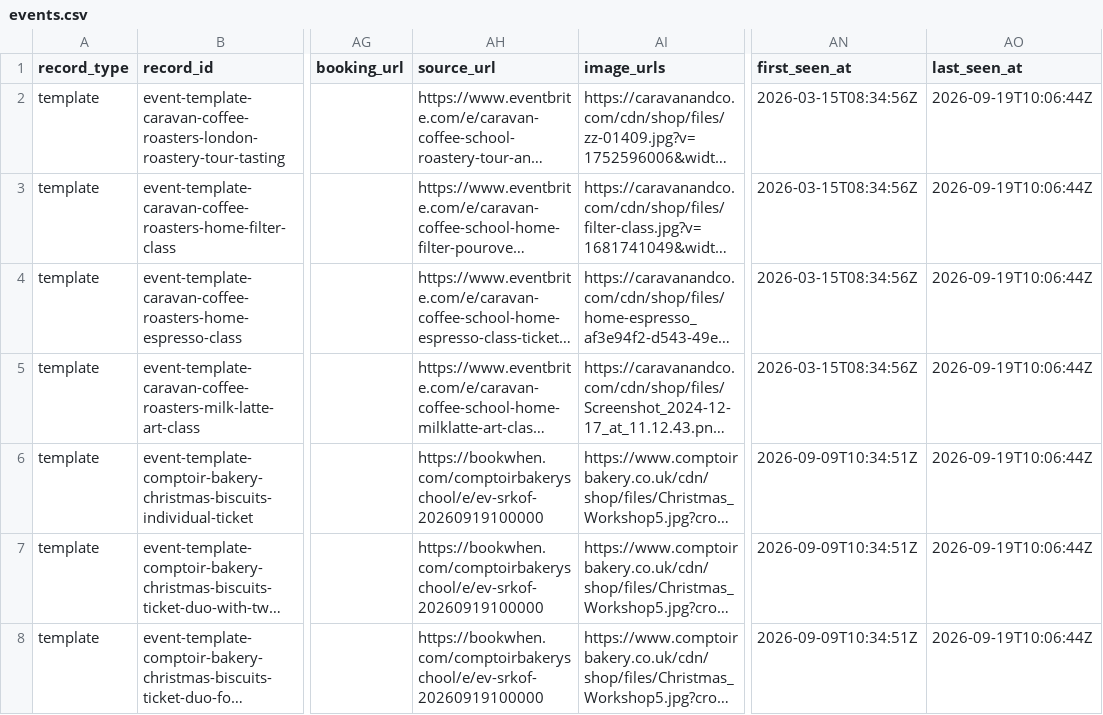
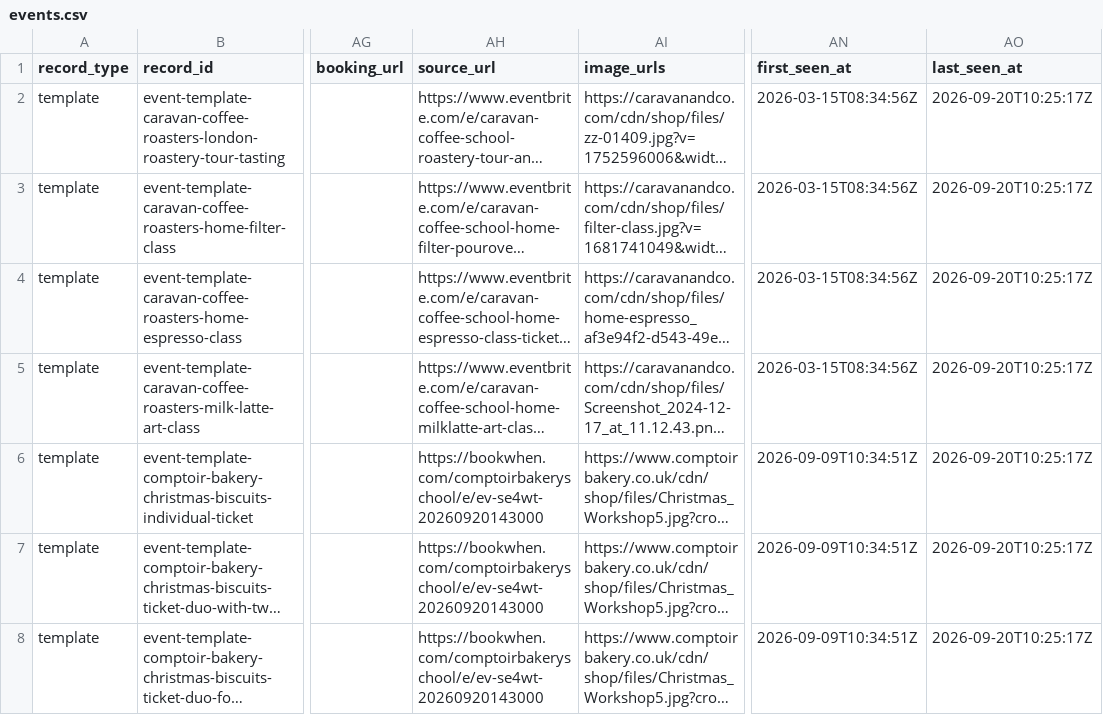
Before and after one commit to Auerlian/RostaScrapers, a CSV file: exports/events.csv, drawn as a sheet; only a part is shown, gaps mark what is left out; long unchanged cells end in …; the diff covers the shown part only; the diff names each change by its address in the sheet, - before the commit and + after, or states it on an @@ line.

```diff
--- a/exports/events.csv
+++ b/exports/events.csv
-AO2:AO8 (last_seen_at): 2026-09-19T10:06:44Z
+AO2:AO8 (last_seen_at): 2026-09-20T10:25:17Z
-AH6:AH8 (source_url): https://bookwhen.com/comptoirbakeryschool/e/ev-srkof-20260919100000
+AH6:AH8 (source_url): https://bookwhen.com/comptoirbakeryschool/e/ev-se4wt-20260920143000
```
Also changed, not shown: 1 added row and 78 edited cells elsewhere in this file, exports/locations.csv, 4 other files.
